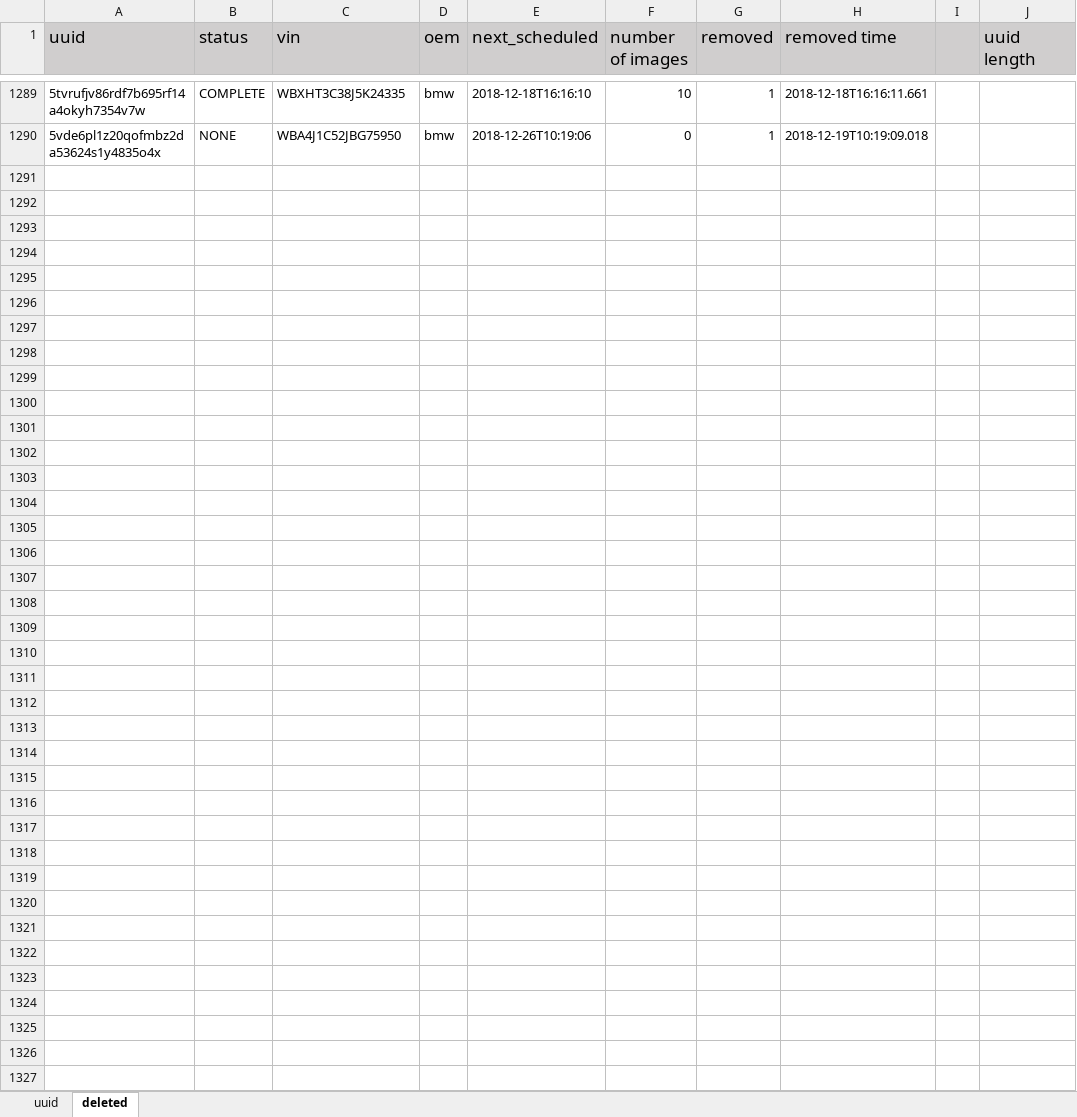
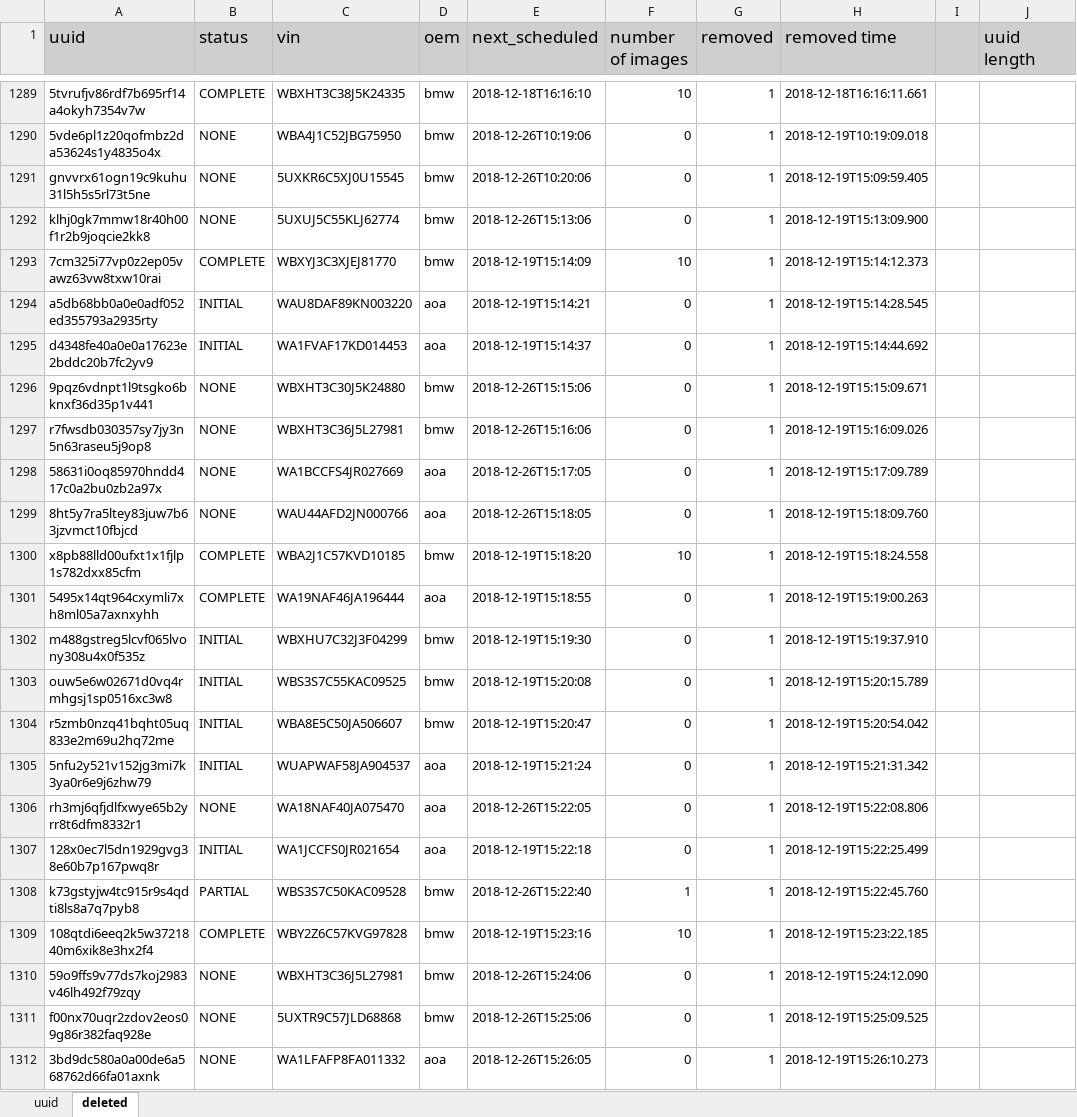
Before and after one commit to Davidhak1/ImageIngesterTest, an Excel workbook: src/main/java/resources/generateduuid.xlsx, sheet deleted, drawn as a sheet; only a part is shown, gaps mark what is left out; values as stored, in another font and other column widths than the file's, no borders; the diff names each change by its address in the sheet, - before the commit and + after, or states it on an @@ line.

```diff
--- a/src/main/java/resources/generateduuid.xlsx (sheet deleted)
+++ b/src/main/java/resources/generateduuid.xlsx (sheet deleted)
+row 1291: gnvvrx61ogn19c9kuhu31l5h5s5rl73t5ne | NONE | 5UXKR6C5XJ0U15545 | bmw | 2018-12-26T10:20:06 | 0 | 1 | 2018-12-19T15:09:59.405
+row 1292: klhj0gk7mmw18r40h00f1r2b9joqcie2kk8 | NONE | 5UXUJ5C55KLJ62774 | bmw | 2018-12-26T15:13:06 | 0 | 1 | 2018-12-19T15:13:09.900
+row 1293: 7cm325i77vp0z2ep05vawz63vw8txw10rai | COMPLETE | WBXYJ3C3XJEJ81770 | bmw | 2018-12-19T15:14:09 | 10 | 1 | 2018-12-19T15:14:12.373
+row 1294: a5db68bb0a0e0adf052ed355793a2935rty | INITIAL | WAU8DAF89KN003220 | aoa | 2018-12-19T15:14:21 | 0 | 1 | 2018-12-19T15:14:28.545
+row 1295: d4348fe40a0e0a17623e2bddc20b7fc2yv9 | INITIAL | WA1FVAF17KD014453 | aoa | 2018-12-19T15:14:37 | 0 | 1 | 2018-12-19T15:14:44.692
+row 1296: 9pqz6vdnpt1l9tsgko6bknxf36d35p1v441 | NONE | WBXHT3C30J5K24880 | bmw | 2018-12-26T15:15:06 | 0 | 1 | 2018-12-19T15:15:09.671
+row 1297: r7fwsdb030357sy7jy3n5n63raseu5j9op8 | NONE | WBXHT3C36J5L27981 | bmw | 2018-12-26T15:16:06 | 0 | 1 | 2018-12-19T15:16:09.026
+row 1298: 58631i0oq85970hndd417c0a2bu0zb2a97x | NONE | WA1BCCFS4JR027669 | aoa | 2018-12-26T15:17:05 | 0 | 1 | 2018-12-19T15:17:09.789
+row 1299: 8ht5y7ra5ltey83juw7b63jzvmct10fbjcd | NONE | WAU44AFD2JN000766 | aoa | 2018-12-26T15:18:05 | 0 | 1 | 2018-12-19T15:18:09.760
+row 1300: x8pb88lld00ufxt1x1fjlp1s782dxx85cfm | COMPLETE | WBA2J1C57KVD10185 | bmw | 2018-12-19T15:18:20 | 10 | 1 | 2018-12-19T15:18:24.558
+row 1301: 5495x14qt964cxymli7xh8ml05a7axnxyhh | COMPLETE | WA19NAF46JA196444 | aoa | 2018-12-19T15:18:55 | 0 | 1 | 2018-12-19T15:19:00.263
+row 1302: m488gstreg5lcvf065lvony308u4x0f535z | INITIAL | WBXHU7C32J3F04299 | bmw | 2018-12-19T15:19:30 | 0 | 1 | 2018-12-19T15:19:37.910
+row 1303: ouw5e6w02671d0vq4rmhgsj1sp0516xc3w8 | INITIAL | WBS3S7C55KAC09525 | bmw | 2018-12-19T15:20:08 | 0 | 1 | 2018-12-19T15:20:15.789
+row 1304: r5zmb0nzq41bqht05uq833e2m69u2hq72me | INITIAL | WBA8E5C50JA506607 | bmw | 2018-12-19T15:20:47 | 0 | 1 | 2018-12-19T15:20:54.042
+row 1305: 5nfu2y521v152jg3mi7k3ya0r6e9j6zhw79 | INITIAL | WUAPWAF58JA904537 | aoa | 2018-12-19T15:21:24 | 0 | 1 | 2018-12-19T15:21:31.342
+row 1306: rh3mj6qfjdlfxwye65b2yrr8t6dfm8332r1 | NONE | WA18NAF40JA075470 | aoa | 2018-12-26T15:22:05 | 0 | 1 | 2018-12-19T15:22:08.806
+row 1307: 128x0ec7l5dn1929gvg38e60b7p167pwq8r | INITIAL | WA1JCCFS0JR021654 | aoa | 2018-12-19T15:22:18 | 0 | 1 | 2018-12-19T15:22:25.499
+row 1308: k73gstyjw4tc915r9s4qdti8ls8a7q7pyb8 | PARTIAL | WBS3S7C50KAC09528 | bmw | 2018-12-26T15:22:40 | 1 | 1 | 2018-12-19T15:22:45.760
+row 1309: 108qtdi6eeq2k5w3721840m6xik8e3hx2f4 | COMPLETE | WBY2Z6C57KVG97828 | bmw | 2018-12-19T15:23:16 | 10 | 1 | 2018-12-19T15:23:22.185
+row 1310: 59o9ffs9v77ds7koj2983v46lh492f79zqy | NONE | WBXHT3C36J5L27981 | bmw | 2018-12-26T15:24:06 | 0 | 1 | 2018-12-19T15:24:12.090
+row 1311: f00nx70uqr2zdov2eos09g86r382faq928e | NONE | 5UXTR9C57JLD68868 | bmw | 2018-12-26T15:25:06 | 0 | 1 | 2018-12-19T15:25:09.525
+row 1312: 3bd9dc580a0a00de6a568762d66fa01axnk | NONE | WA1LFAFP8FA011332 | aoa | 2018-12-26T15:26:05 | 0 | 1 | 2018-12-19T15:26:10.273
```
Also changed, not shown: sheet uuid, 10 other files.
